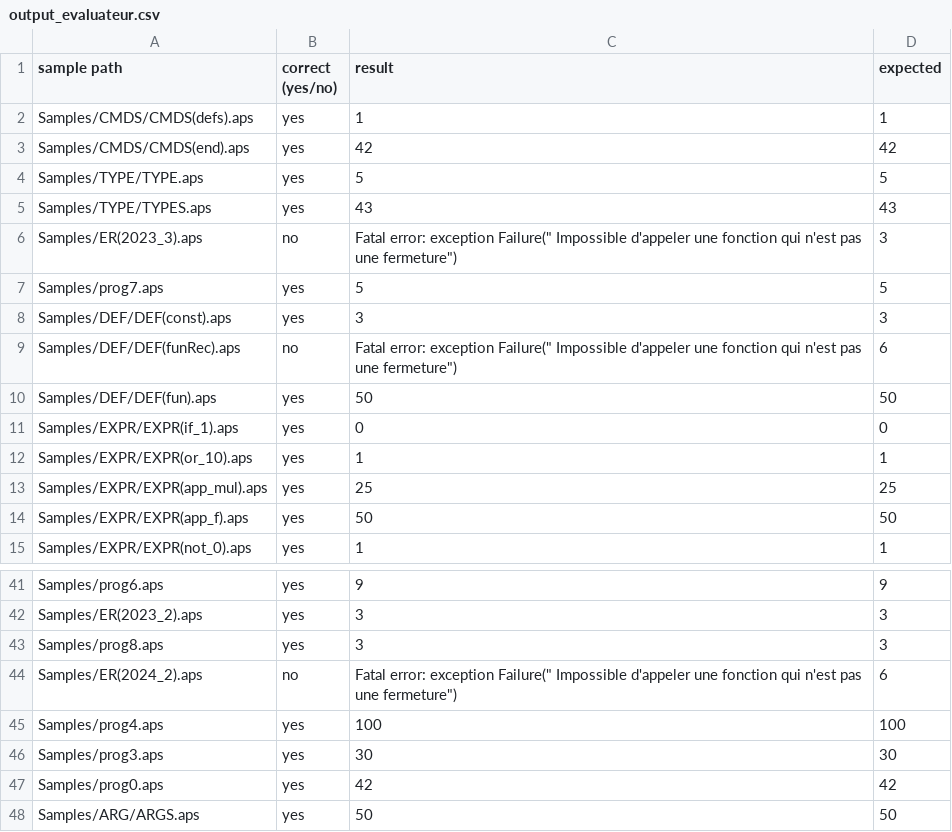
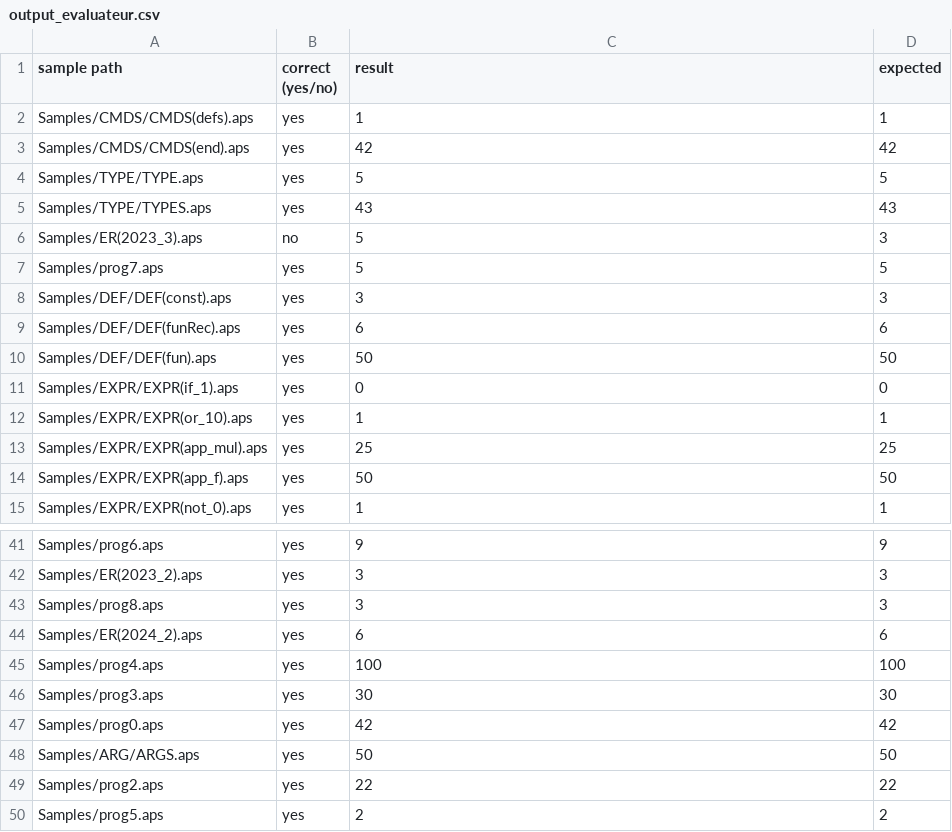
Before and after one commit to hichem-bouzourine/APS-Projet-Sorbonne, a CSV file: APS0/output_evaluateur.csv, drawn as a sheet; only a part is shown, gaps mark what is left out; the shorter side is filled out with more unchanged rows.

Commit message:
APS0 (evaluateur) -> fun et funrec corrige, seul cas restants a corriger :abs

```diff
--- a/APS0/output_evaluateur.csv
+++ b/APS0/output_evaluateur.csv
@@ -5,6 +5,6 @@ Samples/TYPE/TYPE.aps, yes, 5,  5
 Samples/TYPE/TYPES.aps, yes, 43,  43
-Samples/ER(2023_3).aps, no, Fatal error: exception Failure(" Impossible d'appeler une fonction qui n'est pas une fermeture"),  3
+Samples/ER(2023_3).aps, no, 5,  3
 Samples/prog7.aps, yes, 5,  5
 Samples/DEF/DEF(const).aps, yes, 3,  3
-Samples/DEF/DEF(funRec).aps, no, Fatal error: exception Failure(" Impossible d'appeler une fonction qui n'est pas une fermeture"),  6
+Samples/DEF/DEF(funRec).aps, yes, 6,  6
 Samples/DEF/DEF(fun).aps, yes, 50,  50
@@ -43,3 +43,3 @@ Samples/ER(2023_2).aps, yes, 3,  3
 Samples/prog8.aps, yes, 3,  3
-Samples/ER(2024_2).aps, no, Fatal error: exception Failure(" Impossible d'appeler une fonction qui n'est pas une fermeture"),  6
+Samples/ER(2024_2).aps, yes, 6,  6
 Samples/prog4.aps, yes, 100,  100
```
Also changed, not shown: 15 other files.
